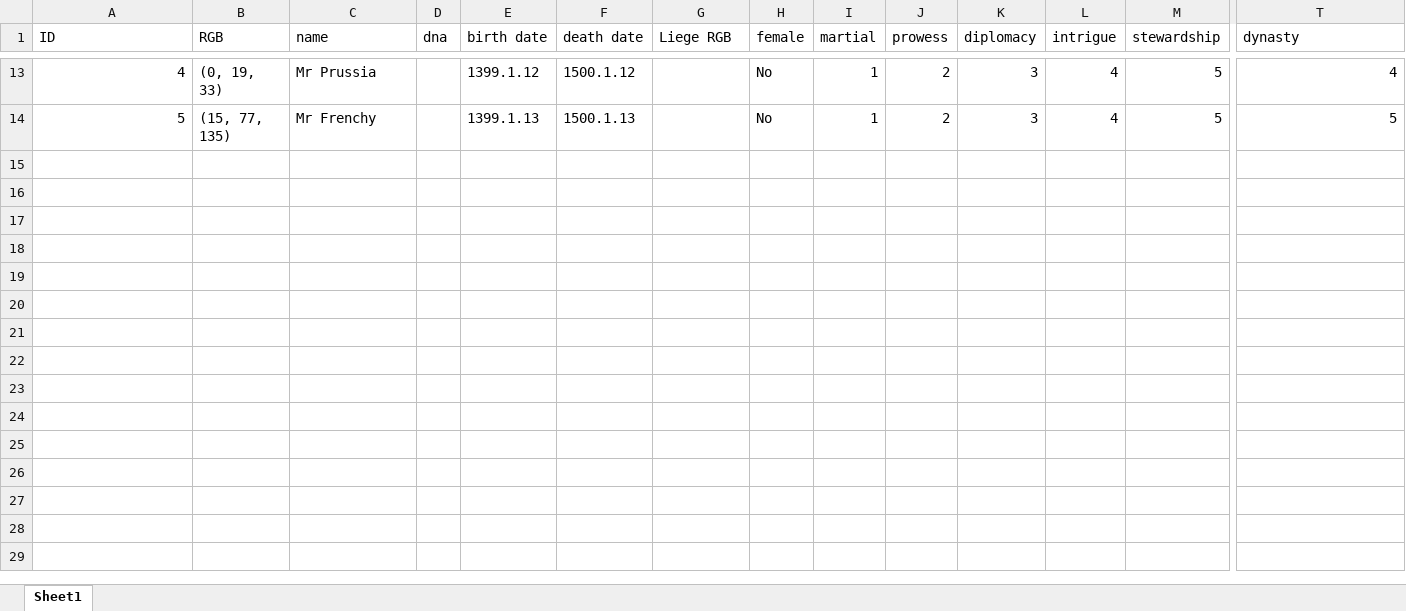
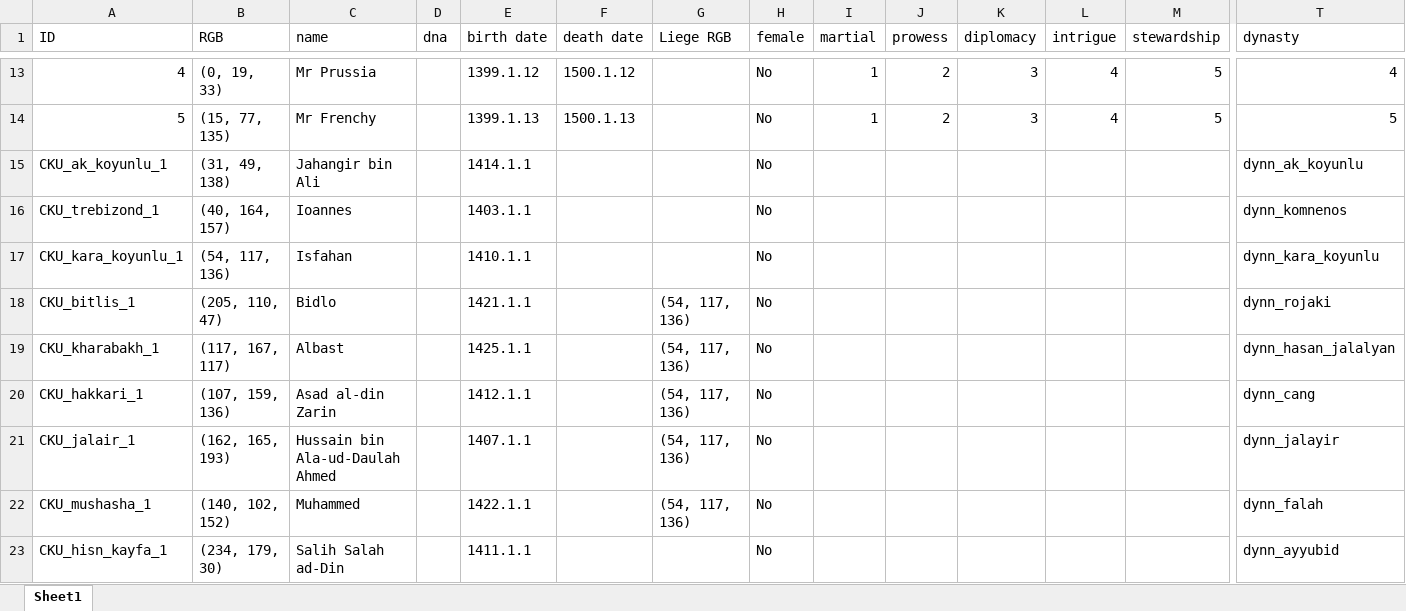
Before and after one commit to EmperorPenguin117/EP_ImperatorProvinceOrganizer, an Excel workbook: src/Input_Files/characters.xlsx, sheet Sheet1, drawn as a sheet; only a part is shown, gaps mark what is left out; values as stored, in another font and other column widths than the file's, no borders; rows hold the shown columns only; the diff names each change by its address in the sheet, - before the commit and + after, or states it on an @@ line.

```diff
--- a/src/Input_Files/characters.xlsx (sheet Sheet1)
+++ b/src/Input_Files/characters.xlsx (sheet Sheet1)
+row 15: CKU_ak_koyunlu_1 | (31, 49, 138) | Jahangir bin Ali |  | 1414.1.1 |  |  | No |  |  |  |  |  | dynn_ak_koyunlu
+row 16: CKU_trebizond_1 | (40, 164, 157) | Ioannes |  | 1403.1.1 |  |  | No |  |  |  |  |  | dynn_komnenos
+row 17: CKU_kara_koyunlu_1 | (54, 117, 136) | Isfahan |  | 1410.1.1 |  |  | No |  |  |  |  |  | dynn_kara_koyunlu
+row 18: CKU_bitlis_1 | (205, 110, 47) | Bidlo |  | 1421.1.1 |  | (54, 117, 136) | No |  |  |  |  |  | dynn_rojaki
+row 19: CKU_kharabakh_1 | (117, 167, 117) | Albast |  | 1425.1.1 |  | (54, 117, 136) | No |  |  |  |  |  | dynn_hasan_jalalyan
+row 20: CKU_hakkari_1 | (107, 159, 136) | Asad al-din Zarin |  | 1412.1.1 |  | (54, 117, 136) | No |  |  |  |  |  | dynn_cang
+row 21: CKU_jalair_1 | (162, 165, 193) | Hussain bin Ala-ud-Daulah Ahmed |  | 1407.1.1 |  | (54, 117, 136) | No |  |  |  |  |  | dynn_jalayir
+row 22: CKU_mushasha_1 | (140, 102, 152) | Muhammed |  | 1422.1.1 |  | (54, 117, 136) | No |  |  |  |  |  | dynn_falah
+row 23: CKU_hisn_kayfa_1 | (234, 179, 30) | Salih Salah ad-Din |  | 1411.1.1 |  |  | No |  |  |  |  |  | dynn_ayyubid
```
Also changed, not shown: 12 other files.
